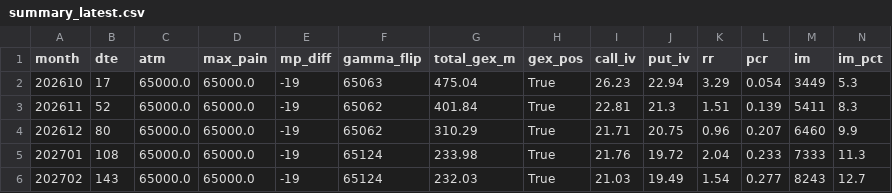
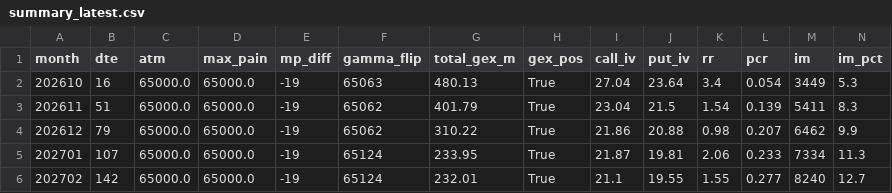
Before and after one commit to km530821-hub/jpx-options, a CSV file: data/summary_latest.csv, drawn as a sheet; only a part is shown; the diff covers the shown part only.

```diff
--- a/data/summary_latest.csv
+++ b/data/summary_latest.csv
@@ -1,6 +1,6 @@
 month,dte,atm,max_pain,mp_diff,gamma_flip,total_gex_m,gex_pos,call_iv,put_iv,rr,pcr,im,im_pct
-202610,17,65000.0,65000.0,-19,65063,475.04,True,26.23,22.94,3.29,0.054,3449,5.3
-202611,52,65000.0,65000.0,-19,65062,401.84,True,22.81,21.3,1.51,0.139,5411,8.3
-202612,80,65000.0,65000.0,-19,65062,310.29,True,21.71,20.75,0.96,0.207,6460,9.9
-202701,108,65000.0,65000.0,-19,65124,233.98,True,21.76,19.72,2.04,0.233,7333,11.3
-202702,143,65000.0,65000.0,-19,65124,232.03,True,21.03,19.49,1.54,0.277,8243,12.7
+202610,16,65000.0,65000.0,-19,65063,480.13,True,27.04,23.64,3.4,0.054,3449,5.3
+202611,51,65000.0,65000.0,-19,65062,401.79,True,23.04,21.5,1.54,0.139,5411,8.3
+202612,79,65000.0,65000.0,-19,65062,310.22,True,21.86,20.88,0.98,0.207,6462,9.9
+202701,107,65000.0,65000.0,-19,65124,233.95,True,21.87,19.81,2.06,0.233,7334,11.3
+202702,142,65000.0,65000.0,-19,65124,232.01,True,21.1,19.55,1.55,0.277,8240,12.7
```
Also changed, not shown: 105 edited cells elsewhere in this file, 2 other files.
